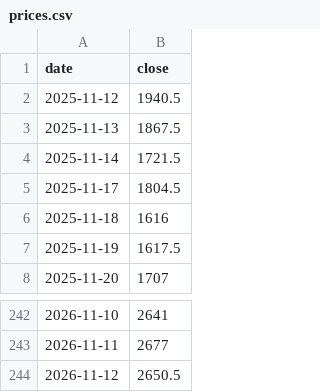
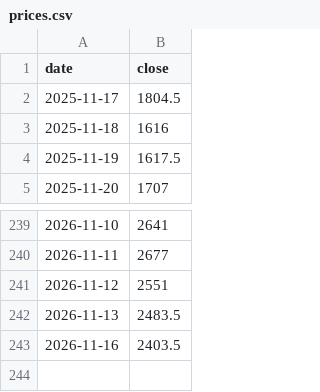
Before and after one commit to frk618-ship-it/claude, a CSV file: data/financials/5016.T/prices.csv, drawn as a sheet; only a part is shown, gaps mark what is left out.

```diff
--- a/data/financials/5016.T/prices.csv
+++ b/data/financials/5016.T/prices.csv
@@ -1,5 +1,2 @@
 date,close
-2025-11-12,1940.5
-2025-11-13,1867.5
-2025-11-14,1721.5
 2025-11-17,1804.5
@@ -243,2 +240,4 @@ date,close
 2026-11-11,2677
-2026-11-12,2650.5
+2026-11-12,2551
+2026-11-13,2483.5
+2026-11-16,2403.5
```
Also changed, not shown: data/financials/1785/prices.csv, data/financials/3663/prices.csv, 23 other files.
